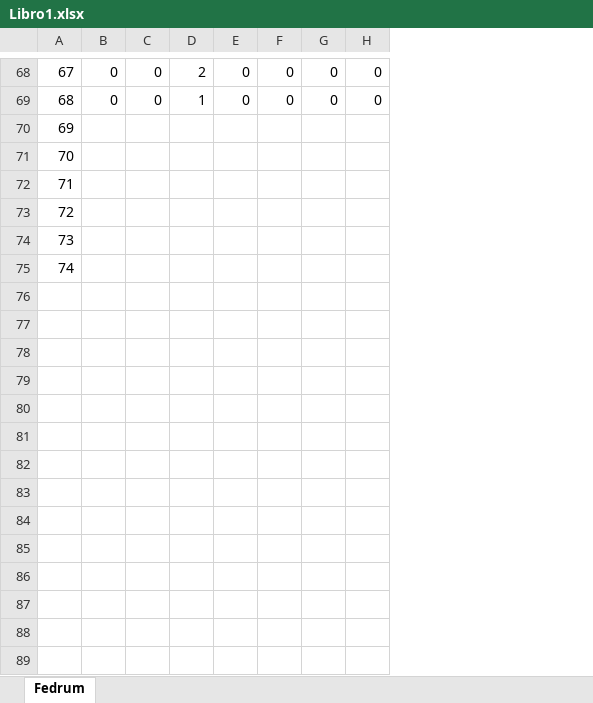
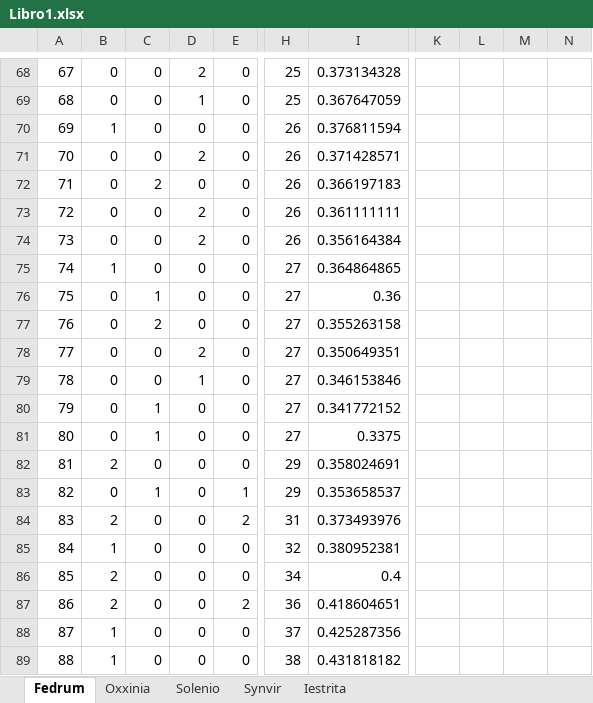
Before and after one commit to Takemyprocs/Optimal-buy-and-sell-choices-at-the-auction-house, an Excel workbook: Libro1.xlsx, sheet Fedrum, drawn as a sheet; only a part is shown, gaps mark what is left out; values as stored, in another font and other column widths than the file's, no borders; charts and pictures not drawn; removed rows and columns are numbered as before the commit, all else as after; rows hold the shown columns only; the diff covers the shown part only; the diff names each change by its address in the sheet, - before the commit and + after, or states it on an @@ line.

```diff
--- a/Libro1.xlsx (sheet Fedrum)
+++ b/Libro1.xlsx (sheet Fedrum)
+sheet tab: Oxxinia
+sheet tab: Solenio
+sheet tab: Synvir
+sheet tab: Iestrita
-column F, rows 68-69: 0 | 0
-column G, rows 68-69: 0 | 0
-column H, rows 68-69: 0 | 0
+column H, rows 68-75: 25 | 25 | 26 | 26 | 26 | 26 | 26 | 27
+column I, rows 68-75: 0.373134328 | 0.367647059 | 0.376811594 | 0.371428571 | 0.366197183 | 0.361111111 | 0.356164384 | 0.364864865
+column K, empty
+column L, empty
+column M, empty
+column N, empty
-B70: (empty)
+B70: 1
-C70:C71: (empty)
+C70:C71: 0
-D70: (empty)
+D70: 0
-E70:E75: (empty)
+E70:E75: 0
-B71:B74: (empty)
+B71:B74: 0
-D71: (empty)
+D71: 2
-C72: (empty)
+C72: 2
-D72: (empty)
+D72: 0
-C73:C75: (empty)
+C73:C75: 0
-D73:D74: (empty)
+D73:D74: 2
-B75: (empty)
+B75: 1
-D75: (empty)
+D75: 0
+row 76: 75 | 0 | 1 | 0 | 0 | 27 | 0.36
+row 77: 76 | 0 | 2 | 0 | 0 | 27 | 0.355263158
+row 78: 77 | 0 | 0 | 2 | 0 | 27 | 0.350649351
+row 79: 78 | 0 | 0 | 1 | 0 | 27 | 0.346153846
+row 80: 79 | 0 | 1 | 0 | 0 | 27 | 0.341772152
+row 81: 80 | 0 | 1 | 0 | 0 | 27 | 0.3375
+row 82: 81 | 2 | 0 | 0 | 0 | 29 | 0.358024691
+row 83: 82 | 0 | 1 | 0 | 1 | 29 | 0.353658537
+row 84: 83 | 2 | 0 | 0 | 2 | 31 | 0.373493976
+row 85: 84 | 1 | 0 | 0 | 0 | 32 | 0.380952381
+row 86: 85 | 2 | 0 | 0 | 0 | 34 | 0.4
+row 87: 86 | 2 | 0 | 0 | 2 | 36 | 0.418604651
+row 88: 87 | 1 | 0 | 0 | 0 | 37 | 0.425287356
+row 89: 88 | 1 | 0 | 0 | 0 | 38 | 0.431818182
```
Also changed, not shown: 34 added rows and 3 added columns elsewhere in this sheet, charts or pictures, 11 other files.
